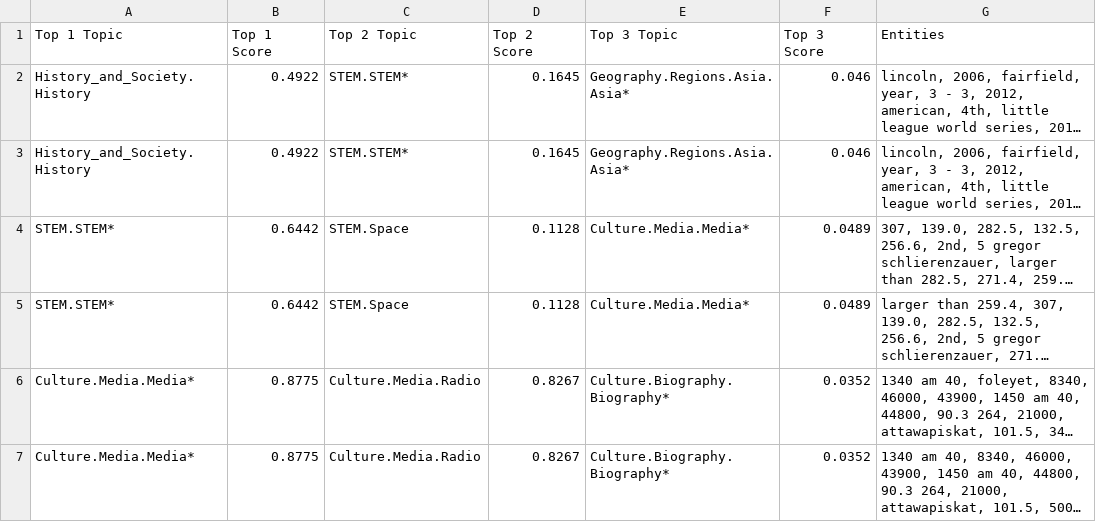
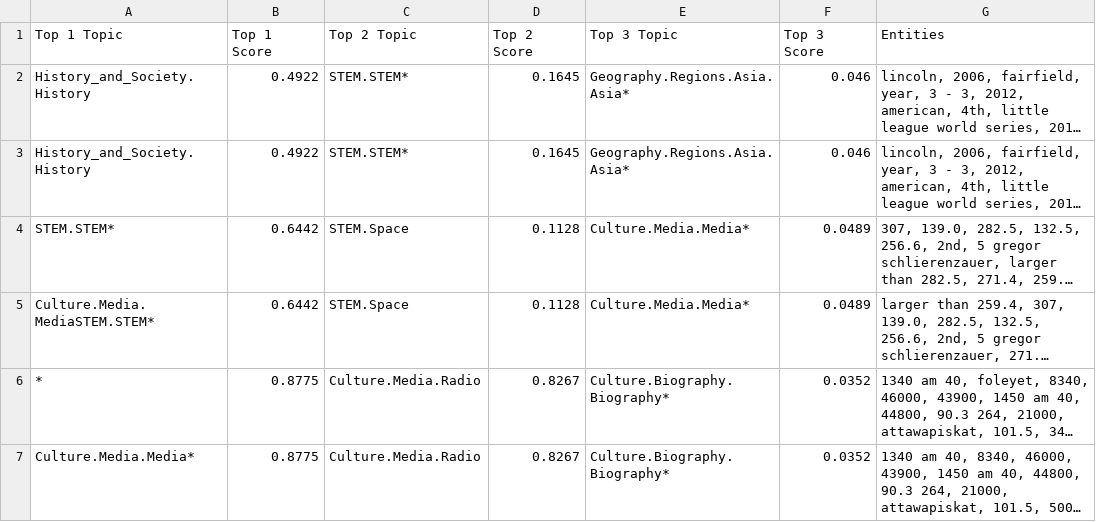
Before and after one commit to Bluebear77/BubbleGum, a CSV file: TableInstruct/Fact Verification/tabfact_train/topic prediction wiki/test.csv, drawn as a sheet; only a part is shown; long unchanged cells end in …; the diff names each change by its address in the sheet, - before the commit and + after, or states it on an @@ line.

```diff
--- a/TableInstruct/Fact Verification/tabfact_train/topic prediction wiki/test.csv
+++ b/TableInstruct/Fact Verification/tabfact_train/topic prediction wiki/test.csv
-A5 (Top 1 Topic): STEM.STEM*
+A5 (Top 1 Topic): Culture.Media.MediaSTEM.STEM*
-A6 (Top 1 Topic): Culture.Media.Media*
+A6 (Top 1 Topic): *
```
Also changed, not shown: 5 other files.
